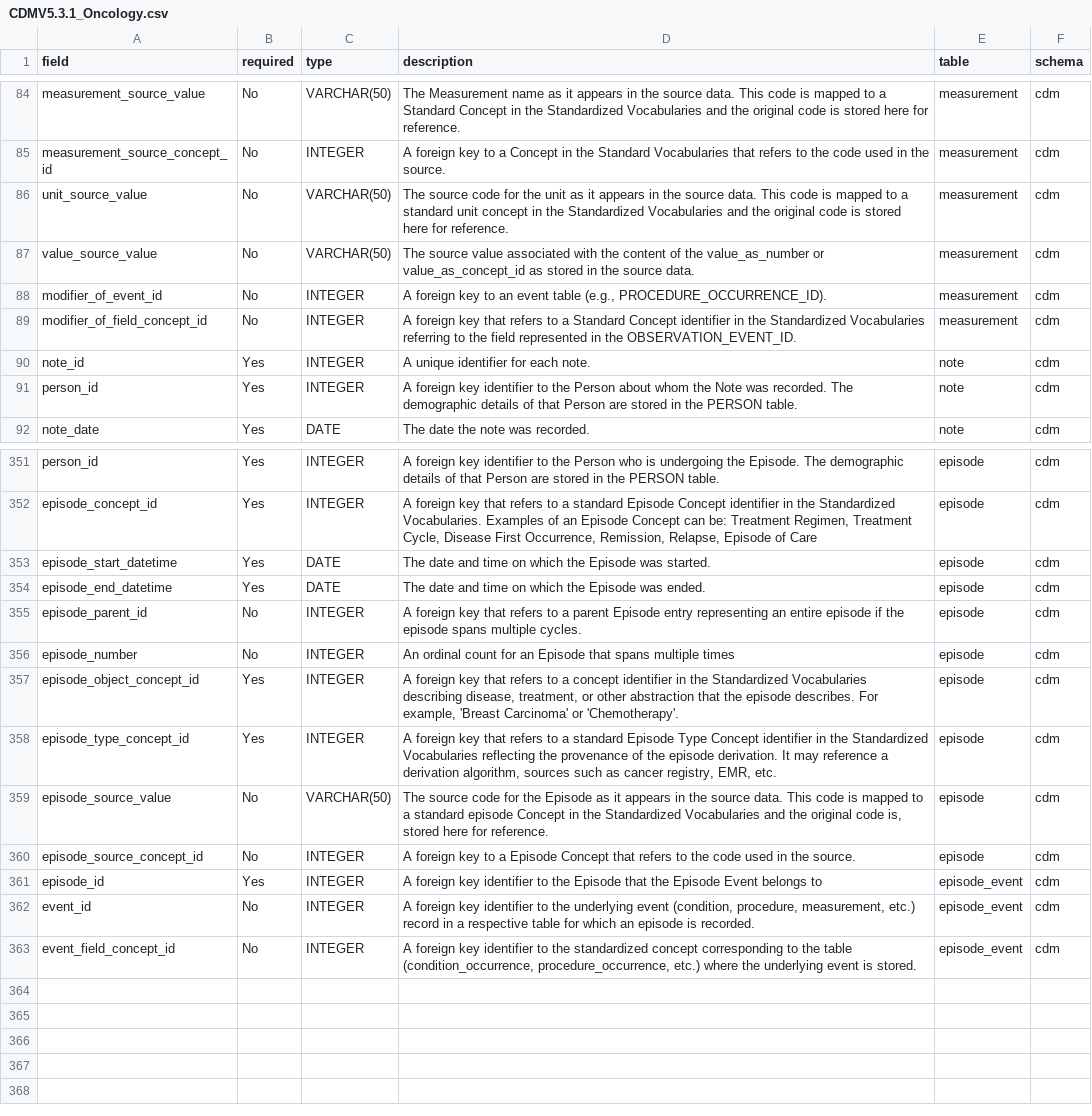
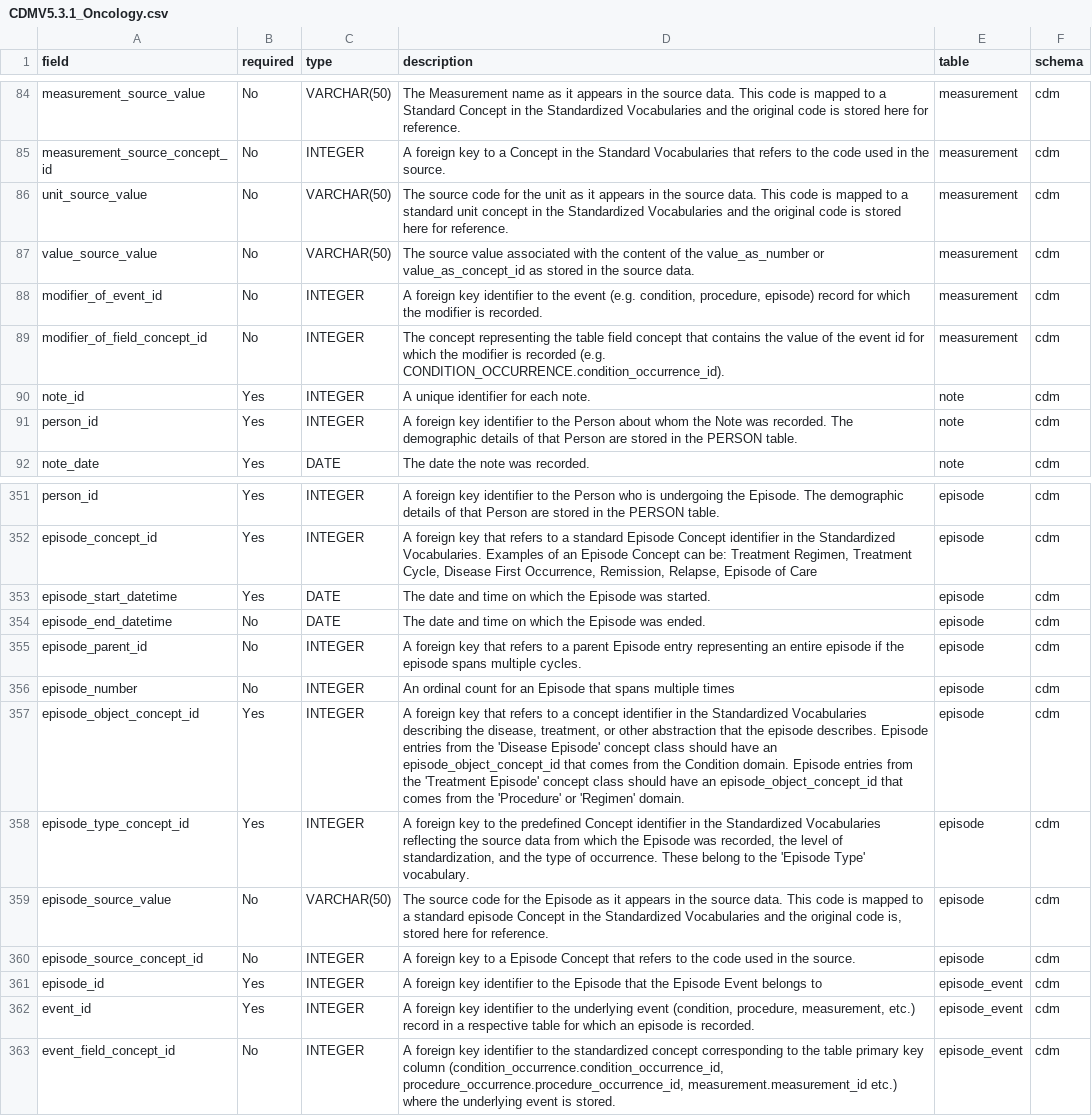
Before and after one commit to OHDSI/WhiteRabbit, a CSV file: rabbitinahat/src/main/resources/org/ohdsi/rabbitInAHat/dataModel/CDMV5.3.1_Oncology.csv, drawn as a sheet; only a part is shown, gaps mark what is left out.

Commit message:
update oncology extension field descriptions from the OncologyWG/wiki

```diff
--- a/rabbitinahat/src/main/resources/org/ohdsi/rabbitInAHat/dataModel/CDMV5.3.1_Oncology.csv
+++ b/rabbitinahat/src/main/resources/org/ohdsi/rabbitInAHat/dataModel/CDMV5.3.1_Oncology.csv
@@ -87,4 +87,4 @@ unit_source_value,No,VARCHAR(50),The source code for the unit as it appears in t
 value_source_value,No,VARCHAR(50),The source value associated with the content of the value_as_number or value_as_concept_id as stored in the source data.,measurement,cdm
-modifier_of_event_id,No,INTEGER,"A foreign key to an event table (e.g., PROCEDURE_OCCURRENCE_ID).",measurement,cdm
-modifier_of_field_concept_id,No,INTEGER,A foreign key that refers to a Standard Concept identifier in the Standardized Vocabularies referring to the field represented in the OBSERVATION_EVENT_ID.,measurement,cdm
+modifier_of_event_id,No,INTEGER,"A foreign key identifier to the event (e.g. condition, procedure, episode) record for which the modifier is recorded.",measurement,cdm
+modifier_of_field_concept_id,No,INTEGER,	The concept representing the table field concept that contains the value of the event id for which the modifier is recorded (e.g. CONDITION_OCCURRENCE.condition_occurrence_id).,measurement,cdm
 note_id,Yes,INTEGER,A unique identifier for each note.,note,cdm
@@ -353,7 +353,7 @@ episode_concept_id,Yes,INTEGER,"A foreign key that refers to a standard Episode
 episode_start_datetime,Yes,DATE,The date and time on which the Episode was started.,episode,cdm
-episode_end_datetime,Yes,DATE,The date and time on which the Episode was ended.,episode,cdm
+episode_end_datetime,No,DATE,The date and time on which the Episode was ended.,episode,cdm
 episode_parent_id,No,INTEGER,A foreign key that refers to a parent Episode entry representing an entire episode if the episode spans multiple cycles.,episode,cdm
 episode_number,No,INTEGER,An ordinal count for an Episode that spans multiple times,episode,cdm
-episode_object_concept_id,Yes,INTEGER,"A foreign key that refers to a concept identifier in the Standardized Vocabularies describing disease, treatment, or other abstraction that the episode describes. For example, 'Breast Carcinoma' or 'Chemotherapy'.",episode,cdm
-episode_type_concept_id,Yes,INTEGER,"A foreign key that refers to a standard Episode Type Concept identifier in the Standardized Vocabularies reflecting the provenance of the episode derivation. It may reference a derivation algorithm, sources such as cancer registry, EMR, etc.",episode,cdm
+episode_object_concept_id,Yes,INTEGER,"	A foreign key that refers to a concept identifier in the Standardized Vocabularies describing the disease, treatment, or other abstraction that the episode describes. Episode entries from the 'Disease Episode' concept class should have an episode_object_concept_id that comes from the Condition domain. Episode entries from the 'Treatment Episode' concept class should have an episode_object_concept_id that comes from the 'Procedure' or 'Regimen' domain.",episode,cdm
+episode_type_concept_id,Yes,INTEGER,"A foreign key to the predefined Concept identifier in the Standardized Vocabularies reflecting the source data from which the Episode was recorded, the level of standardization, and the type of occurrence. These belong to the 'Episode Type' vocabulary.",episode,cdm
 episode_source_value,No,VARCHAR(50),"The source code for the Episode as it appears in the source data. This code is mapped to a standard episode Concept in the Standardized Vocabularies and the original code is, stored here for reference.",episode,cdm
@@ -361,3 +361,3 @@ episode_source_concept_id,No,INTEGER,A foreign key to a Episode Concept that ref
 episode_id,Yes,INTEGER,A foreign key identifier to the Episode that the Episode Event belongs to,episode_event,cdm
-event_id,No,INTEGER,"A foreign key identifier to the underlying event (condition, procedure, measurement, etc.) record in a respective table for which an episode is recorded.",episode_event,cdm
-event_field_concept_id,No,INTEGER,"A foreign key identifier to the standardized concept corresponding to the table (condition_occurrence, procedure_occurrence, etc.)  where the underlying event is stored.",episode_event,cdm
+event_id,Yes,INTEGER,"	A foreign key identifier to the underlying event (condition, procedure, measurement, etc.) record in a respective table for which an episode is recorded.",episode_event,cdm
+event_field_concept_id,No,INTEGER,"A foreign key identifier to the standardized concept corresponding to the table primary key column (condition_occurrence.condition_occurrence_id, procedure_occurrence.procedure_occurrence_id, measurement.measurement_id etc.) where the underlying event is stored.",episode_event,cdm
```
Also changed, not shown: rabbitinahat/src/main/resources/org/ohdsi/rabbitInAHat/dataModel/CDMV6.0_Oncology.csv.
